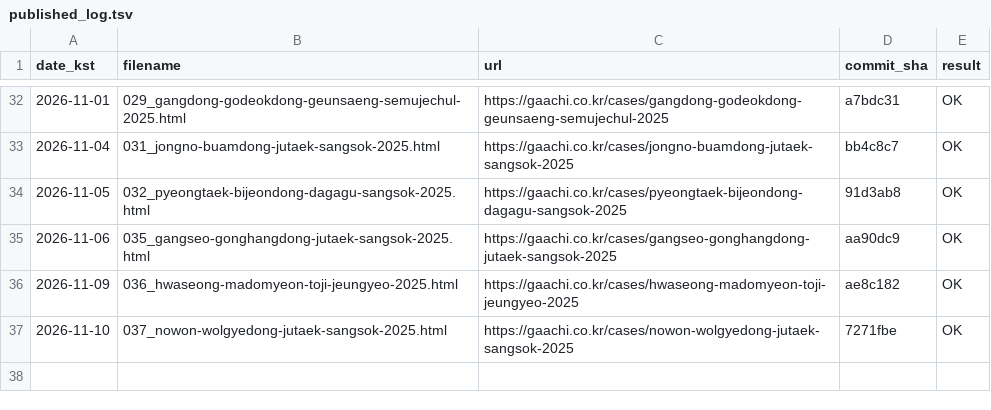
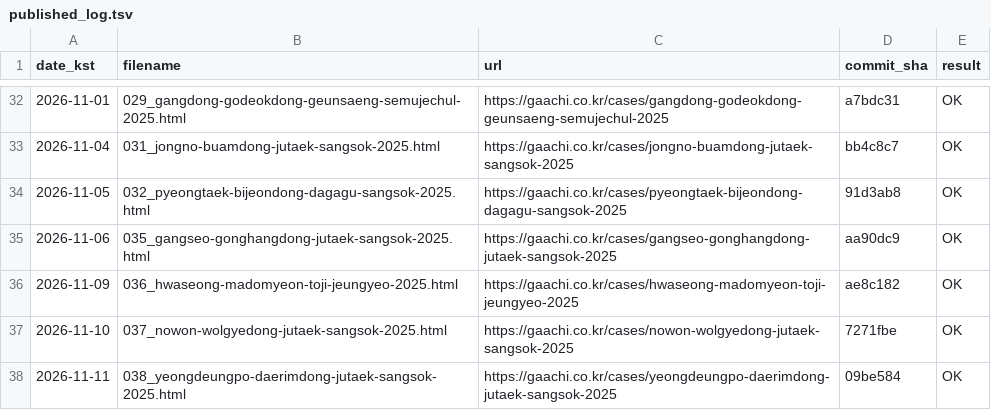
Before and after one commit to hankwonheum-bit/gaachi-website, a TSV file: automation/state/published_log.tsv, drawn as a sheet; only a part is shown, gaps mark what is left out.

```diff
--- a/automation/state/published_log.tsv
+++ b/automation/state/published_log.tsv
@@ -37 +37,2 @@ date_kst	filename	url	commit_sha	result
 2026-11-10	037_nowon-wolgyedong-jutaek-sangsok-2025.html	https://gaachi.co.kr/cases/nowon-wolgyedong-jutaek-sangsok-2025	7271fbe	OK
+2026-11-11	038_yeongdeungpo-daerimdong-jutaek-sangsok-2025.html	https://gaachi.co.kr/cases/yeongdeungpo-daerimdong-jutaek-sangsok-2025	09be584	OK
```
Also changed, not shown: automation/state/generated_log.tsv, 10 other files.
